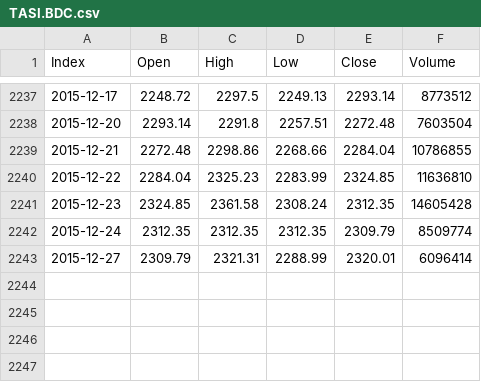
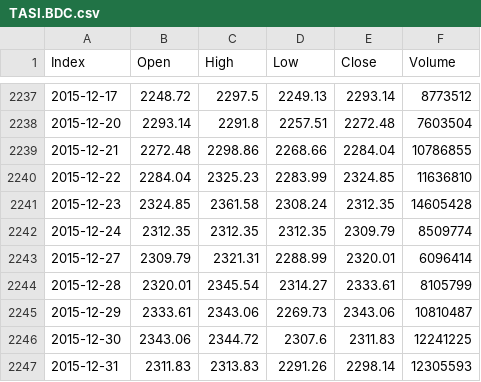
Before and after one commit to thamir711/BayanAnalytics, a CSV file: data/TASI.BDC.csv, drawn as a sheet; only a part is shown, gaps mark what is left out; the diff names each change by its address in the sheet, - before the commit and + after, or states it on an @@ line.

```diff
--- a/data/TASI.BDC.csv
+++ b/data/TASI.BDC.csv
+row 2244: 2015-12-28 | 2320.01 | 2345.54 | 2314.27 | 2333.61 | 8105799
+row 2245: 2015-12-29 | 2333.61 | 2343.06 | 2269.73 | 2343.06 | 10810487
+row 2246: 2015-12-30 | 2343.06 | 2344.72 | 2307.6 | 2311.83 | 12241225
+row 2247: 2015-12-31 | 2311.83 | 2313.83 | 2291.26 | 2298.14 | 12305593
```
Also changed, not shown: data/TASI.AFI.csv, data/TASI.EU.csv, 21 other files.
